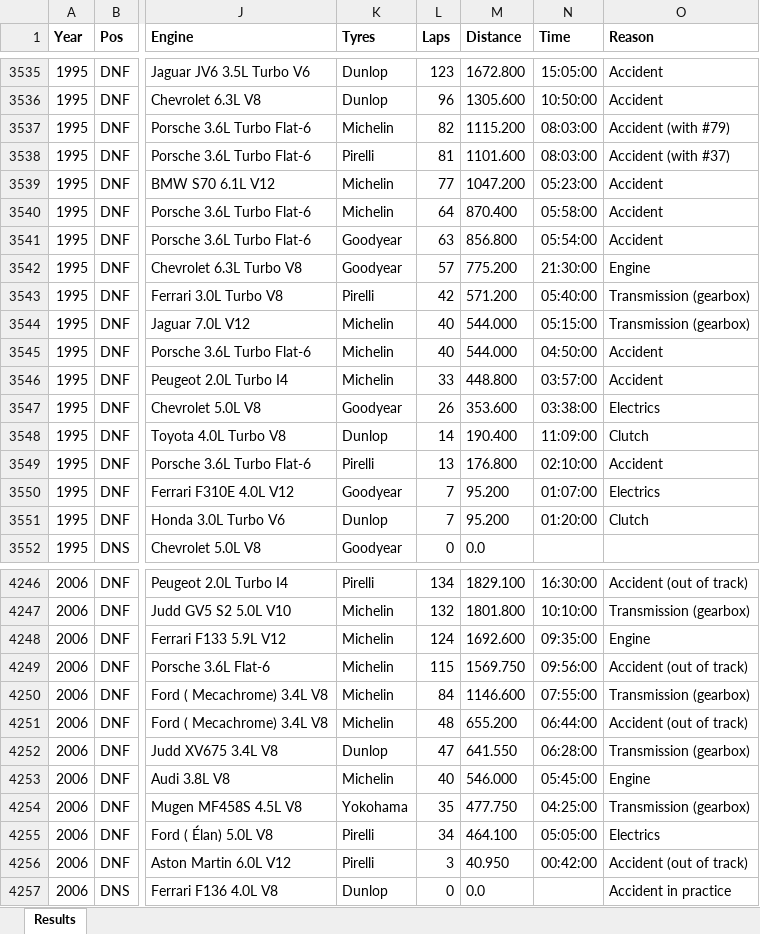
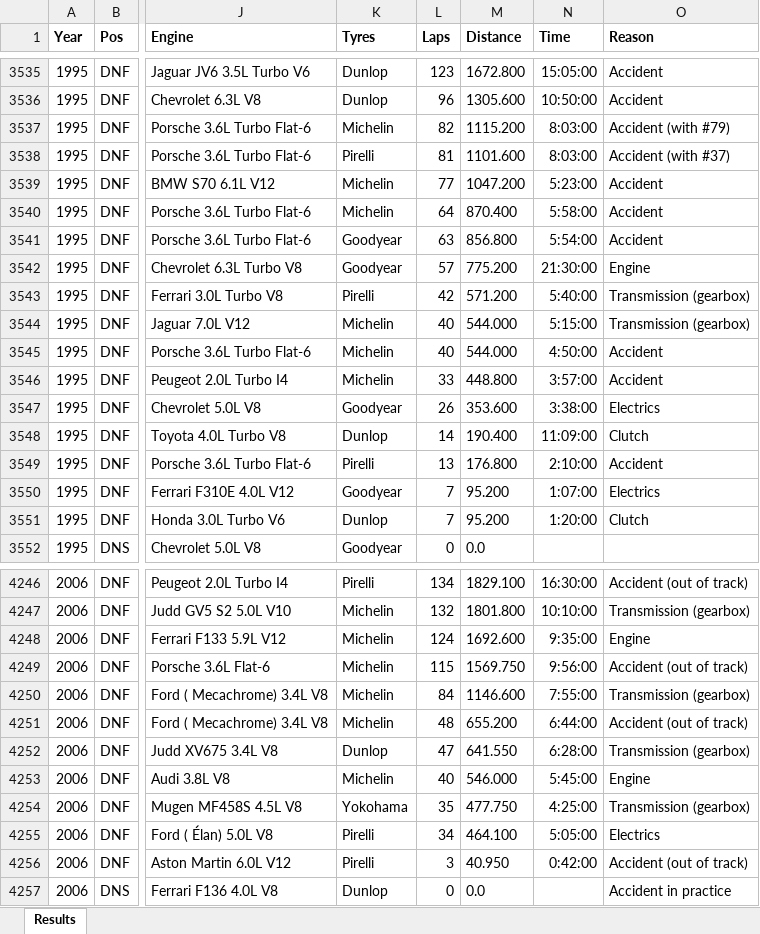
Before and after one commit to gdsotirov/lemans24, an Excel workbook: db/data/results_in.xlsx, sheet Results, drawn as a sheet; only a part is shown, gaps mark what is left out; values as stored, in another font and other column widths than the file's, no borders; conditional formats not drawn; the diff covers the shown part only; the diff names each change by its address in the sheet, - before the commit and + after, or states it on an @@ line.

Commit message:
Add 2019 race and results, format race times the same way - [h]:mm:ss

```diff
--- a/db/data/results_in.xlsx (sheet Results)
+++ b/db/data/results_in.xlsx (sheet Results)
-N3537:N3538 (Time): 08:03:00
+N3537:N3538 (Time): 8:03:00
-N3539 (Time): 05:23:00
+N3539 (Time): 5:23:00
-N3540 (Time): 05:58:00
+N3540 (Time): 5:58:00
-N3541 (Time): 05:54:00
+N3541 (Time): 5:54:00
-N3543 (Time): 05:40:00
+N3543 (Time): 5:40:00
-N3544 (Time): 05:15:00
+N3544 (Time): 5:15:00
-N3545 (Time): 04:50:00
+N3545 (Time): 4:50:00
-N3546 (Time): 03:57:00
+N3546 (Time): 3:57:00
-N3547 (Time): 03:38:00
+N3547 (Time): 3:38:00
-N3549 (Time): 02:10:00
+N3549 (Time): 2:10:00
-N3550 (Time): 01:07:00
+N3550 (Time): 1:07:00
-N3551 (Time): 01:20:00
+N3551 (Time): 1:20:00
-N4248 (Time): 09:35:00
+N4248 (Time): 9:35:00
-N4249 (Time): 09:56:00
+N4249 (Time): 9:56:00
-N4250 (Time): 07:55:00
+N4250 (Time): 7:55:00
-N4251 (Time): 06:44:00
+N4251 (Time): 6:44:00
-N4252 (Time): 06:28:00
+N4252 (Time): 6:28:00
-N4253 (Time): 05:45:00
+N4253 (Time): 5:45:00
-N4254 (Time): 04:25:00
+N4254 (Time): 4:25:00
-N4255 (Time): 05:05:00
+N4255 (Time): 5:05:00
-N4256 (Time): 00:42:00
+N4256 (Time): 0:42:00
```
Also changed, not shown: 62 added rows and 144 edited cells elsewhere in this sheet, 2 other files.
